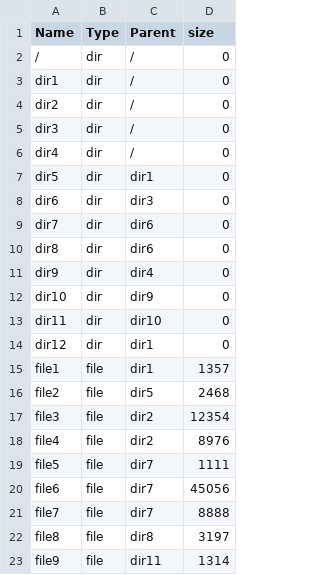
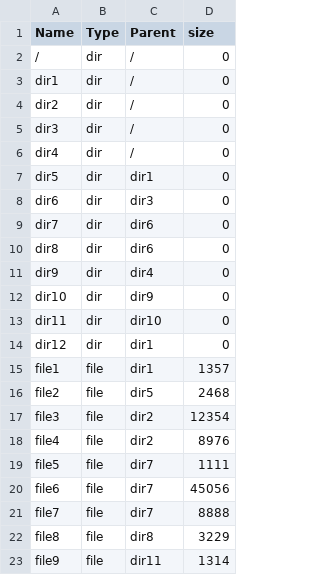
Before and after one commit to yuchitoto/CSCI3150-2019-proj-unofficial-testcase, a CSV file: testcases/1kb/dir_tree.csv, drawn as a sheet.

```diff
--- a/testcases/1kb/dir_tree.csv
+++ b/testcases/1kb/dir_tree.csv
@@ -21,3 +21,3 @@ file6,file,dir7,45056
 file7,file,dir7,8888
-file8,file,dir8,3197
+file8,file,dir8,3229
 file9,file,dir11,1314
```
Also changed, not shown: testcases/4kb/dir_tree.csv, 3 other files.
